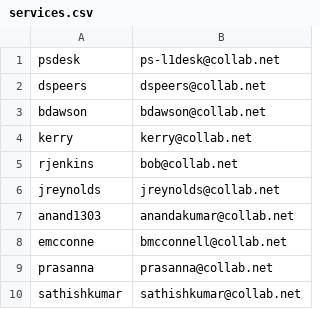
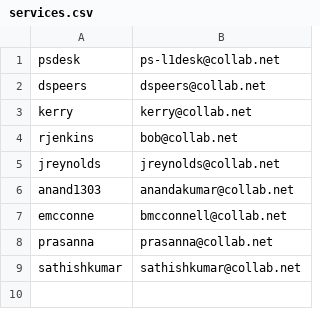
Before and after one commit to bromount/artifact_python, a CSV file: services.csv, drawn as a sheet.

```diff
--- a/services.csv
+++ b/services.csv
@@ -2,3 +2,2 @@ psdesk,ps-l1desk@collab.net
 dspeers,dspeers@collab.net
-bdawson,bdawson@collab.net
 kerry,kerry@collab.net
```
Also changed, not shown: operations.csv, team.csv, 11 other files.
